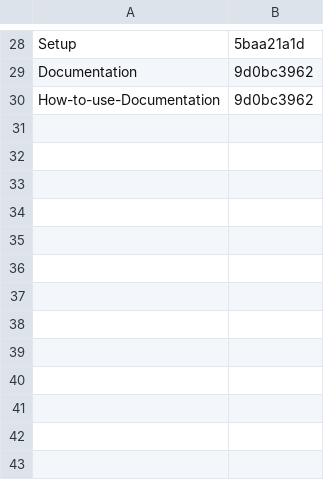
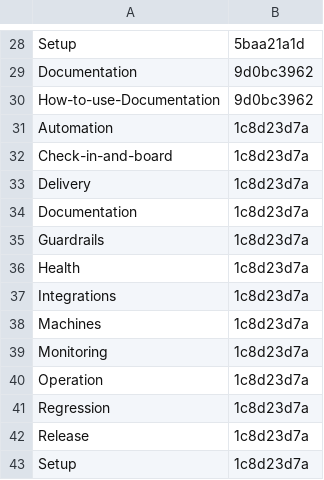
Before and after one commit to Charlie-org146/agent-workflow-template, a TSV file: .loop/kept/follows-adoption.tsv, drawn as a sheet; only a part is shown, gaps mark what is left out.

Commit message:
Kept: follows-adoption

```diff
--- a/.loop/kept/follows-adoption.tsv
+++ b/.loop/kept/follows-adoption.tsv
@@ -30 +30,14 @@ Documentation	9d0bc3962
 How-to-use-Documentation	9d0bc3962
+Automation	1c8d23d7a
+Check-in-and-board	1c8d23d7a
+Delivery	1c8d23d7a
+Documentation	1c8d23d7a
+Guardrails	1c8d23d7a
+Health	1c8d23d7a
+Integrations	1c8d23d7a
+Machines	1c8d23d7a
+Monitoring	1c8d23d7a
+Operation	1c8d23d7a
+Regression	1c8d23d7a
+Release	1c8d23d7a
+Setup	1c8d23d7a
```
